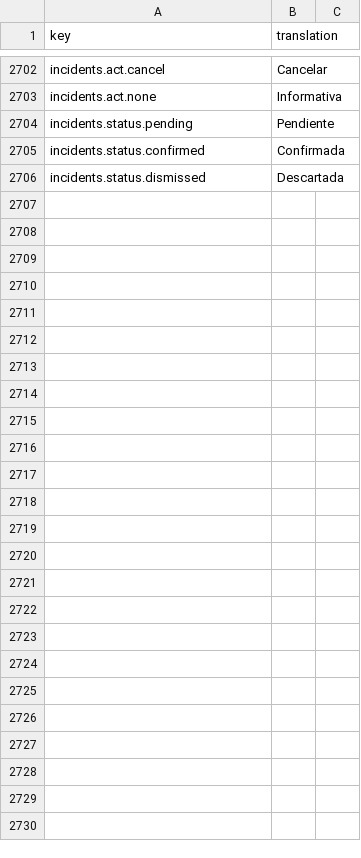
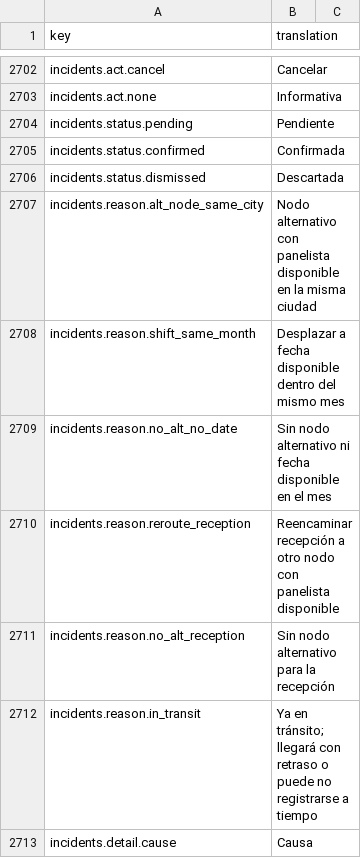
Before and after one commit to IgnacioFernandezSoriano/ONEMS, a CSV file: public/locales/es.csv, drawn as a sheet; only a part is shown, gaps mark what is left out; the diff names each change by its address in the sheet, - before the commit and + after, or states it on an @@ line.

```diff
--- a/public/locales/es.csv
+++ b/public/locales/es.csv
+row 2707: incidents.reason.alt_node_same_city | Nodo alternativo con panelista disponible en la misma ciudad
+row 2708: incidents.reason.shift_same_month | Desplazar a fecha disponible dentro del mismo mes
+row 2709: incidents.reason.no_alt_no_date | Sin nodo alternativo ni fecha disponible en el mes
+row 2710: incidents.reason.reroute_reception | Reencaminar recepción a otro nodo con panelista disponible
+row 2711: incidents.reason.no_alt_reception | Sin nodo alternativo para la recepción
+row 2712: incidents.reason.in_transit | Ya en tránsito; llegará con retraso o puede no registrarse a tiempo
+row 2713: incidents.detail.cause | Causa
```
Also changed, not shown: public/locales/ar.csv, public/locales/en.csv, 6 other files.
